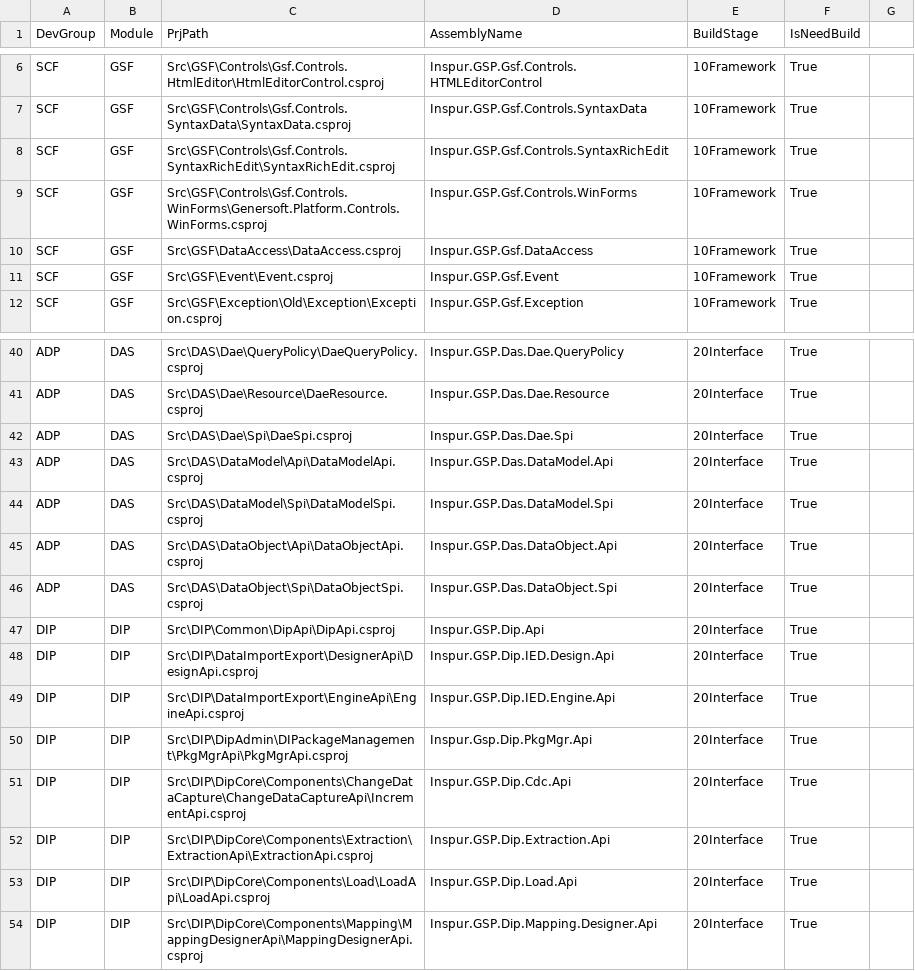
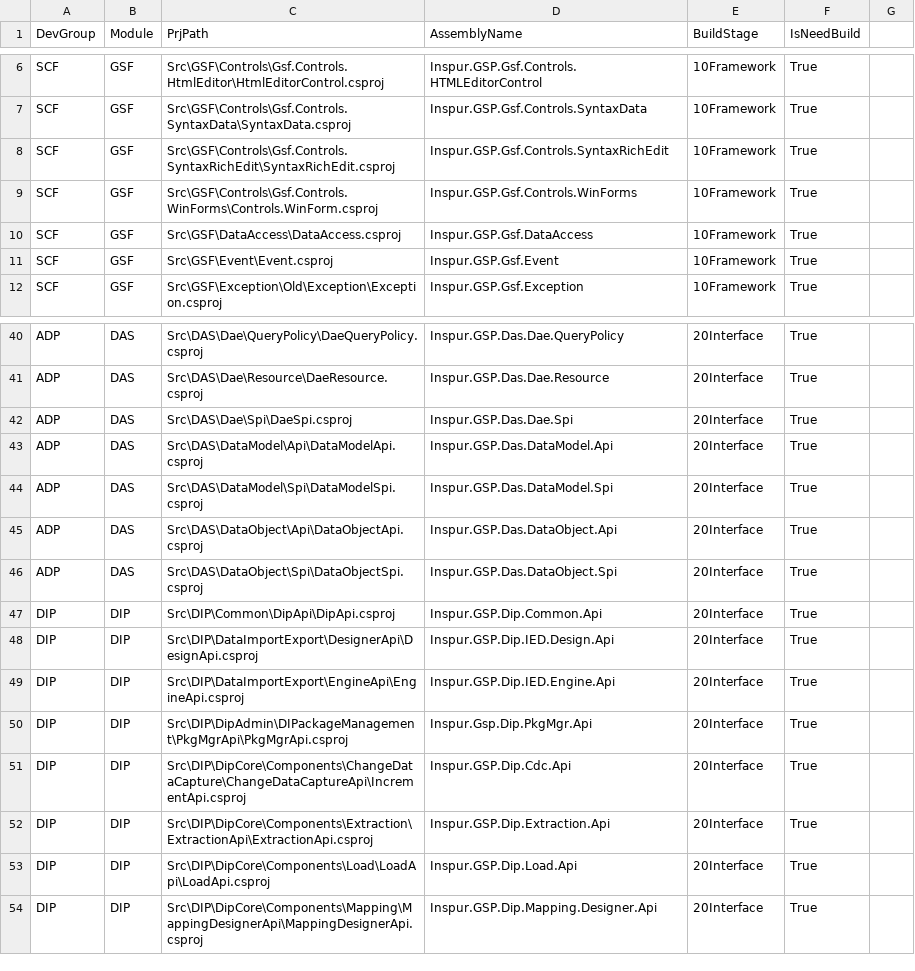
Before and after one commit to zlphoenix/LearnCSharp, a CSV file: CSharpFeatures/Tools/CSharpRefTree/ci.csv, drawn as a sheet; only a part is shown, gaps mark what is left out; the diff covers the shown part only.

```diff
--- a/CSharpFeatures/Tools/CSharpRefTree/ci.csv
+++ b/CSharpFeatures/Tools/CSharpRefTree/ci.csv
@@ -8,3 +8,3 @@ SCF,GSF,Src\GSF\Controls\Gsf.Controls.SyntaxData\SyntaxData.csproj,Inspur.GSP.Gs
 SCF,GSF,Src\GSF\Controls\Gsf.Controls.SyntaxRichEdit\SyntaxRichEdit.csproj,Inspur.GSP.Gsf.Controls.SyntaxRichEdit,10Framework,True
-SCF,GSF,Src\GSF\Controls\Gsf.Controls.WinForms\Genersoft.Platform.Controls.WinForms.csproj,Inspur.GSP.Gsf.Controls.WinForms,10Framework,True
+SCF,GSF,Src\GSF\Controls\Gsf.Controls.WinForms\Controls.WinForm.csproj,Inspur.GSP.Gsf.Controls.WinForms,10Framework,True
 SCF,GSF,Src\GSF\DataAccess\DataAccess.csproj,Inspur.GSP.Gsf.DataAccess,10Framework,True
@@ -46,3 +46,3 @@ ADP,DAS,Src\DAS\DataObject\Api\DataObjectApi.csproj,Inspur.GSP.Das.DataObject.Ap
 ADP,DAS,Src\DAS\DataObject\Spi\DataObjectSpi.csproj,Inspur.GSP.Das.DataObject.Spi,20Interface,True
-DIP,DIP,Src\DIP\Common\DipApi\DipApi.csproj,Inspur.GSP.Dip.Api,20Interface,True
+DIP,DIP,Src\DIP\Common\DipApi\DipApi.csproj,Inspur.GSP.Dip.Common.Api,20Interface,True
 DIP,DIP,Src\DIP\DataImportExport\DesignerApi\DesignApi.csproj,Inspur.GSP.Dip.IED.Design.Api,20Interface,True
```
Also changed, not shown: 11 edited cells elsewhere in this file, 8 other files.
